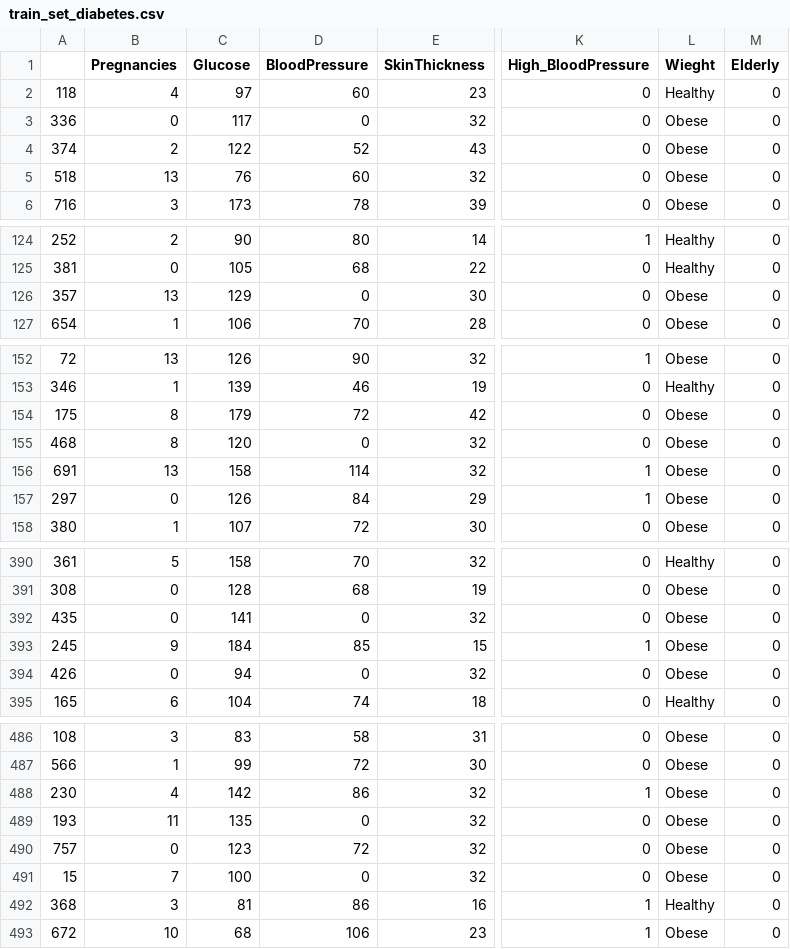
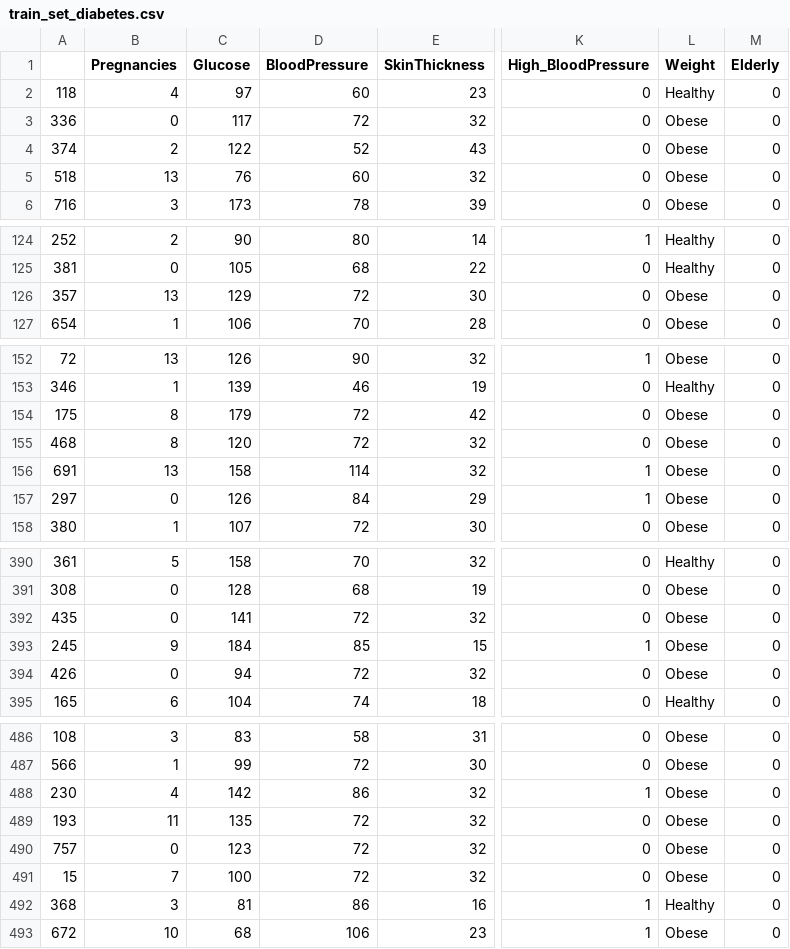
Before and after one commit to Aviost111/Diabetes_Predictions, a CSV file: train_set_diabetes.csv, drawn as a sheet; only a part is shown, gaps mark what is left out; the diff covers the shown part only; the diff names each change by its address in the sheet, - before the commit and + after, or states it on an @@ line.

Commit message:
fixed null in blood pressure

```diff
--- a/train_set_diabetes.csv
+++ b/train_set_diabetes.csv
-L1: Wieght
+L1: Weight
-D3 (BloodPressure): 0
+D3 (BloodPressure): 72
-D126 (BloodPressure): 0
+D126 (BloodPressure): 72
-D155 (BloodPressure): 0
+D155 (BloodPressure): 72
-D392 (BloodPressure): 0
+D392 (BloodPressure): 72
-D394 (BloodPressure): 0
+D394 (BloodPressure): 72
-D489 (BloodPressure): 0
+D489 (BloodPressure): 72
-D491 (BloodPressure): 0
+D491 (BloodPressure): 72
```
Also changed, not shown: 19 edited cells elsewhere in this file, test_set_diabetes.csv, 3 other files.
